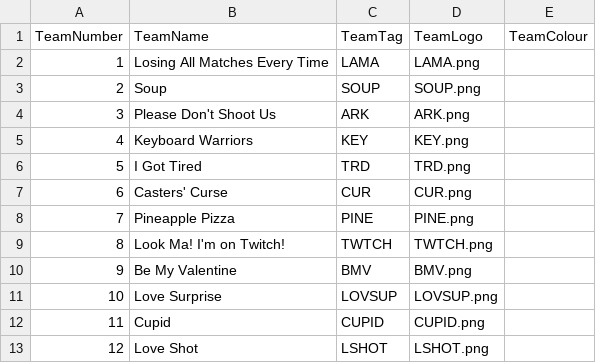
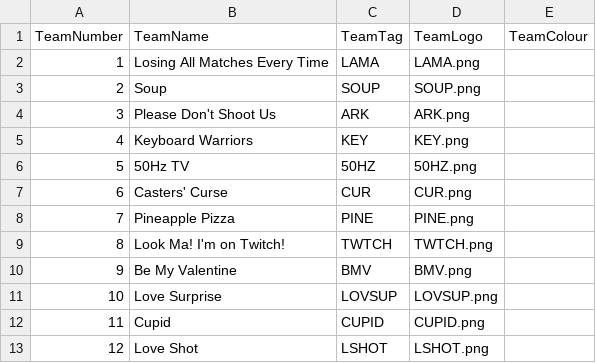
Before and after one commit to PUBGReddit/CustomsObserver, a CSV file: TeamInfo.csv, drawn as a sheet; only a part is shown.

Commit message:
Update TeamInfo.csv

```diff
--- a/TeamInfo.csv
+++ b/TeamInfo.csv
@@ -5,3 +5,3 @@ TeamNumber,TeamName,TeamTag,TeamLogo,TeamColour
 4,Keyboard Warriors,KEY,KEY.png,
-5,I Got Tired,TRD,TRD.png,
+5,50Hz TV,50HZ,50HZ.png,
 6,Casters' Curse,CUR,CUR.png,
```
